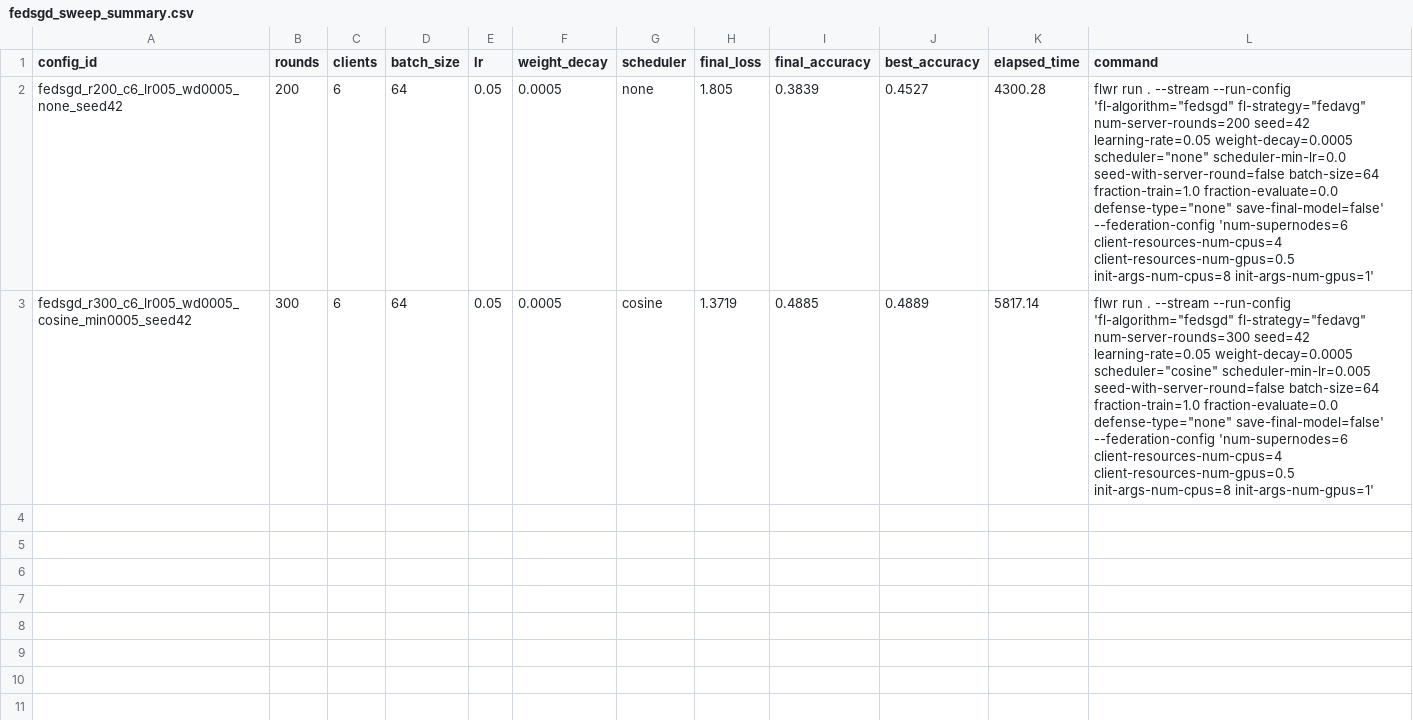
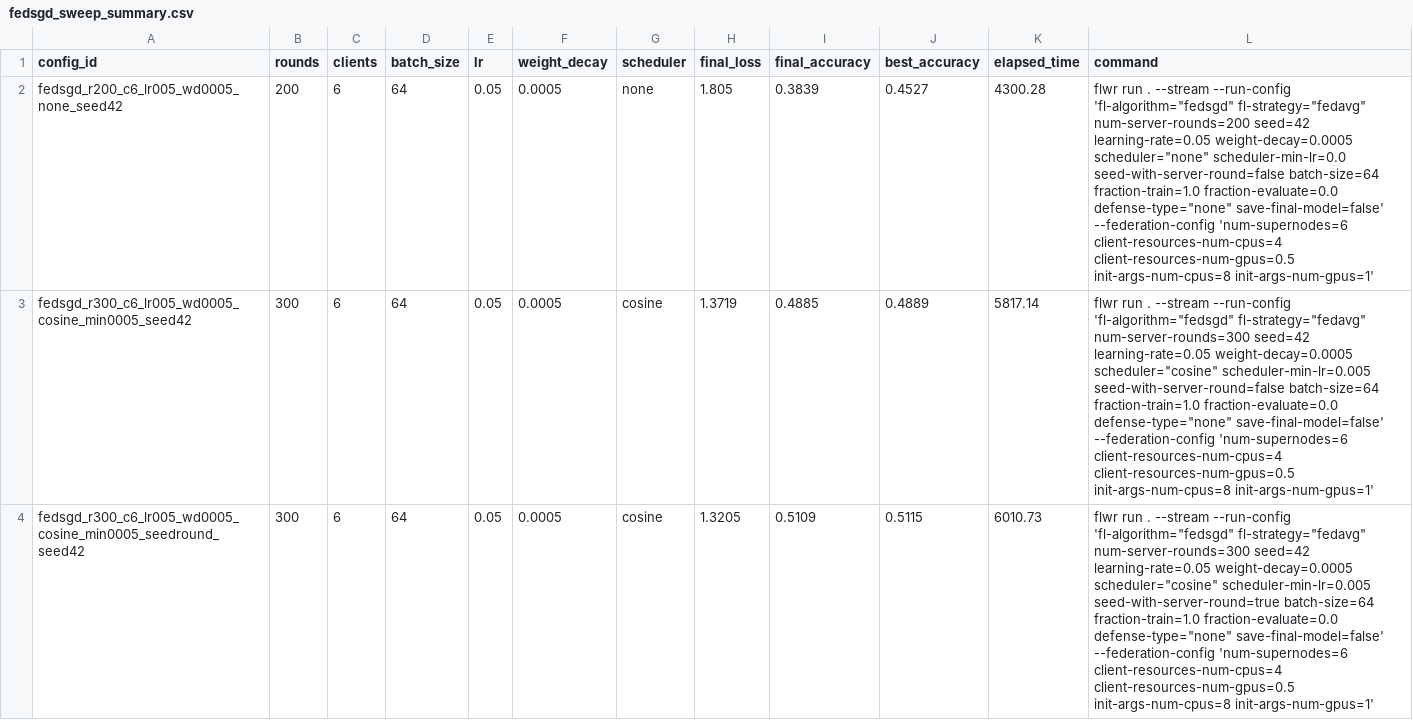
Before and after one commit to rrf26-ua/federated-learning-privacy-reconstruction-inference, a CSV file: results/experiment_summaries/fedsgd_sweep_summary.csv, drawn as a sheet; the diff names each change by its address in the sheet, - before the commit and + after, or states it on an @@ line.

Commit message:
exp: add FedSGD r300 cosine seed-round result

```diff
--- a/results/experiment_summaries/fedsgd_sweep_summary.csv
+++ b/results/experiment_summaries/fedsgd_sweep_summary.csv
+row 4: fedsgd_r300_c6_lr005_wd0005_cosine_min0005_seedround_seed42 | 300 | 6 | 64 | 0.05 | 0.0005 | cosine | 1.3205 | 0.5109 | 0.5115 | 6010.73 | flwr run . --stream --run-config 'fl-algorithm="fedsgd" fl-strategy="fedavg" num-server-rounds=300 seed=42 learning-rate=0.05 weight-decay=0.0005 scheduler="cosine" scheduler-min-lr=0.005 seed-with-server-round=true batch-size=64 fraction-train=1.0 fraction-evaluate=0.0 defense-type="none" save-final-model=false' --federation-config 'num-supernodes=6 client-resources-num-cpus=4 client-resources-num-gpus=0.5 init-args-num-cpus=8 init-args-num-gpus=1'
```
Also changed, not shown: 1 other file.
